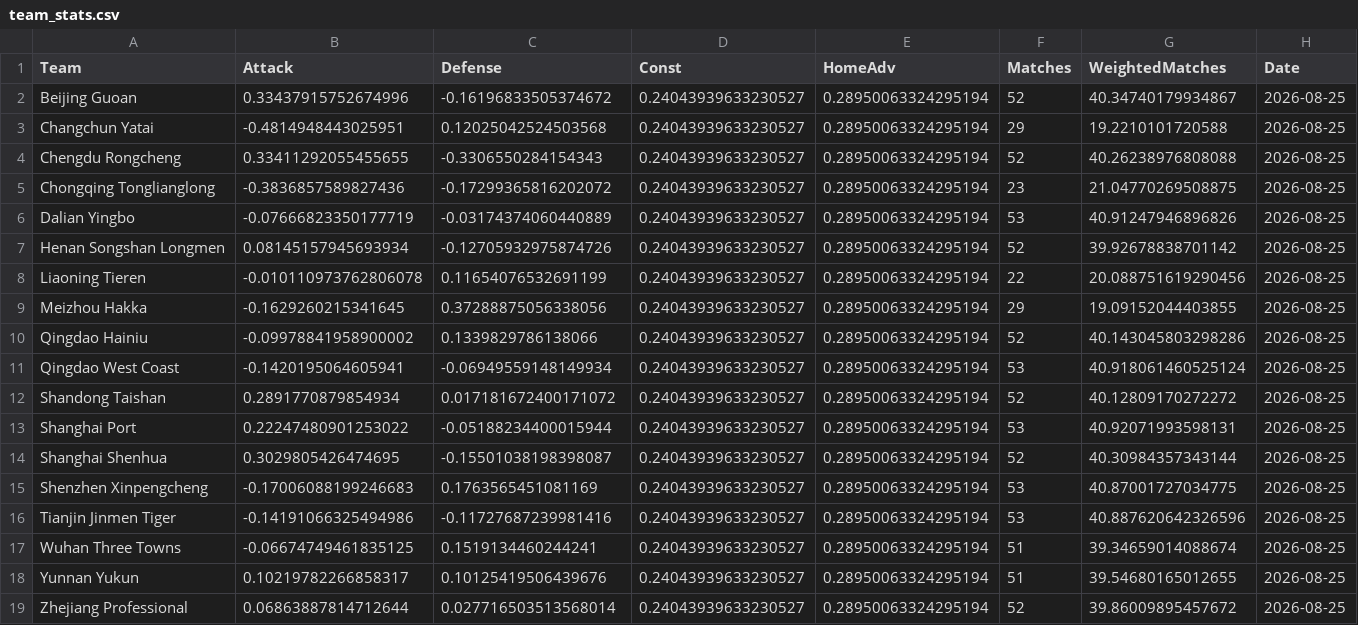
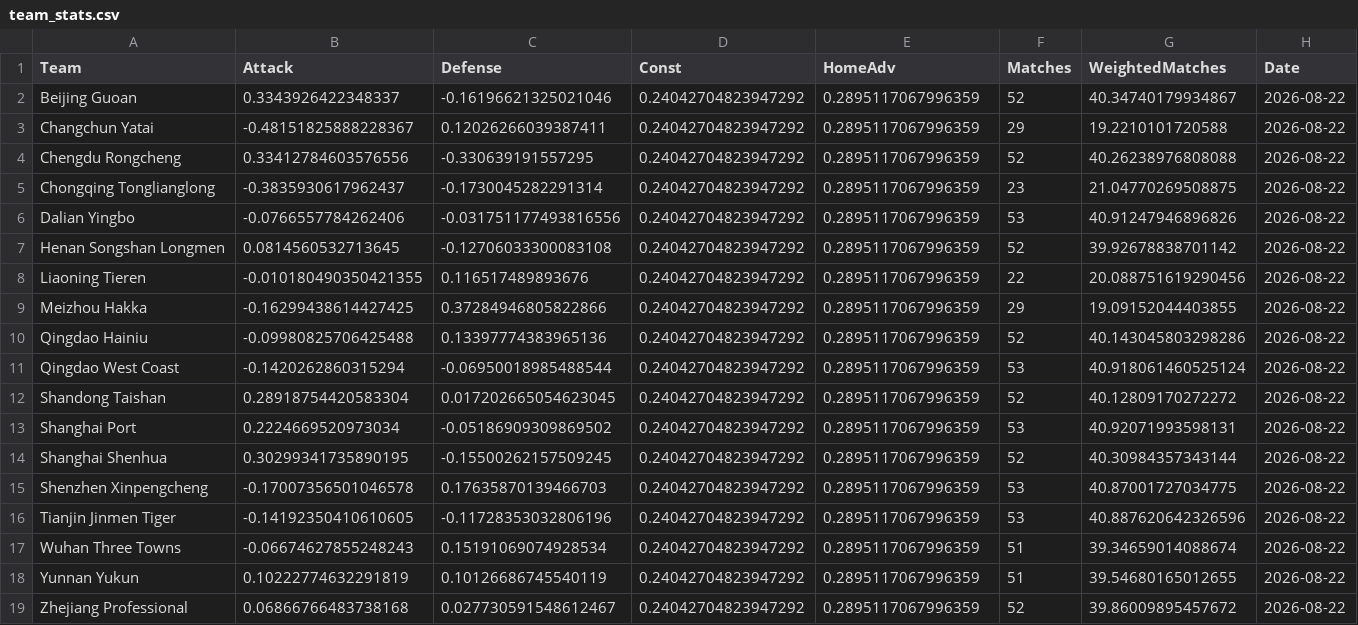
Before and after one commit to jiajun-builds/betmodel, a CSV file: data/csl/model/team_stats.csv, drawn as a sheet.

```diff
--- a/data/csl/model/team_stats.csv
+++ b/data/csl/model/team_stats.csv
@@ -1,19 +1,19 @@
 Team,Attack,Defense,Const,HomeAdv,Matches,WeightedMatches,Date
-Beijing Guoan,0.33437915752674996,-0.16196833505374672,0.24043939633230527,0.28950063324295194,52,40.34740179934867,2026-08-25
-Changchun Yatai,-0.4814948443025951,0.12025042524503568,0.24043939633230527,0.28950063324295194,29,19.2210101720588,2026-08-25
-Chengdu Rongcheng,0.33411292055455655,-0.3306550284154343,0.24043939633230527,0.28950063324295194,52,40.26238976808088,2026-08-25
-Chongqing Tonglianglong,-0.3836857589827436,-0.17299365816202072,0.24043939633230527,0.28950063324295194,23,21.04770269508875,2026-08-25
-Dalian Yingbo,-0.07666823350177719,-0.03174374060440889,0.24043939633230527,0.28950063324295194,53,40.91247946896826,2026-08-25
-Henan Songshan Longmen,0.08145157945693934,-0.12705932975874726,0.24043939633230527,0.28950063324295194,52,39.92678838701142,2026-08-25
-Liaoning Tieren,-0.010110973762806078,0.11654076532691199,0.24043939633230527,0.28950063324295194,22,20.088751619290456,2026-08-25
-Meizhou Hakka,-0.1629260215341645,0.37288875056338056,0.24043939633230527,0.28950063324295194,29,19.09152044403855,2026-08-25
-Qingdao Hainiu,-0.09978841958900002,0.1339829786138066,0.24043939633230527,0.28950063324295194,52,40.143045803298286,2026-08-25
-Qingdao West Coast,-0.1420195064605941,-0.06949559148149934,0.24043939633230527,0.28950063324295194,53,40.918061460525124,2026-08-25
-Shandong Taishan,0.2891770879854934,0.017181672400171072,0.24043939633230527,0.28950063324295194,52,40.12809170272272,2026-08-25
-Shanghai Port,0.22247480901253022,-0.05188234400015944,0.24043939633230527,0.28950063324295194,53,40.92071993598131,2026-08-25
-Shanghai Shenhua,0.3029805426474695,-0.15501038198398087,0.24043939633230527,0.28950063324295194,52,40.30984357343144,2026-08-25
-Shenzhen Xinpengcheng,-0.17006088199246683,0.1763565451081169,0.24043939633230527,0.28950063324295194,53,40.87001727034775,2026-08-25
-Tianjin Jinmen Tiger,-0.14191066325494986,-0.11727687239981416,0.24043939633230527,0.28950063324295194,53,40.887620642326596,2026-08-25
-Wuhan Three Towns,-0.06674749461835125,0.1519134460244241,0.24043939633230527,0.28950063324295194,51,39.34659014088674,2026-08-25
-Yunnan Yukun,0.10219782266858317,0.10125419506439676,0.24043939633230527,0.28950063324295194,51,39.54680165012655,2026-08-25
-Zhejiang Professional,0.06863887814712644,0.027716503513568014,0.24043939633230527,0.28950063324295194,52,39.86009895457672,2026-08-25
+Beijing Guoan,0.3343926422348337,-0.16196621325021046,0.24042704823947292,0.2895117067996359,52,40.34740179934867,2026-08-22
+Changchun Yatai,-0.48151825888228367,0.12026266039387411,0.24042704823947292,0.2895117067996359,29,19.2210101720588,2026-08-22
+Chengdu Rongcheng,0.33412784603576556,-0.330639191557295,0.24042704823947292,0.2895117067996359,52,40.26238976808088,2026-08-22
+Chongqing Tonglianglong,-0.3835930617962437,-0.1730045282291314,0.24042704823947292,0.2895117067996359,23,21.04770269508875,2026-08-22
+Dalian Yingbo,-0.0766557784262406,-0.031751177493816556,0.24042704823947292,0.2895117067996359,53,40.91247946896826,2026-08-22
+Henan Songshan Longmen,0.0814560532713645,-0.12706033300083108,0.24042704823947292,0.2895117067996359,52,39.92678838701142,2026-08-22
+Liaoning Tieren,-0.010180490350421355,0.116517489893676,0.24042704823947292,0.2895117067996359,22,20.088751619290456,2026-08-22
+Meizhou Hakka,-0.16299438614427425,0.37284946805822866,0.24042704823947292,0.2895117067996359,29,19.09152044403855,2026-08-22
+Qingdao Hainiu,-0.09980825706425488,0.13397774383965136,0.24042704823947292,0.2895117067996359,52,40.143045803298286,2026-08-22
+Qingdao West Coast,-0.1420262860315294,-0.06950018985488544,0.24042704823947292,0.2895117067996359,53,40.918061460525124,2026-08-22
+Shandong Taishan,0.28918754420583304,0.017202665054623045,0.24042704823947292,0.2895117067996359,52,40.12809170272272,2026-08-22
+Shanghai Port,0.2224669520973034,-0.05186909309869502,0.24042704823947292,0.2895117067996359,53,40.92071993598131,2026-08-22
+Shanghai Shenhua,0.30299341735890195,-0.15500262157509245,0.24042704823947292,0.2895117067996359,52,40.30984357343144,2026-08-22
+Shenzhen Xinpengcheng,-0.17007356501046578,0.17635870139466703,0.24042704823947292,0.2895117067996359,53,40.87001727034775,2026-08-22
+Tianjin Jinmen Tiger,-0.14192350410610605,-0.11728353032806196,0.24042704823947292,0.2895117067996359,53,40.887620642326596,2026-08-22
+Wuhan Three Towns,-0.06674627855248243,0.15191069074928534,0.24042704823947292,0.2895117067996359,51,39.34659014088674,2026-08-22
+Yunnan Yukun,0.10222774632291819,0.10126686745540119,0.24042704823947292,0.2895117067996359,51,39.54680165012655,2026-08-22
+Zhejiang Professional,0.06866766483738168,0.027730591548612467,0.24042704823947292,0.2895117067996359,52,39.86009895457672,2026-08-22
```
Also changed, not shown: data/csl/model/simulations.csv, data/ligamx/model/simulations.csv, 13 other files.
